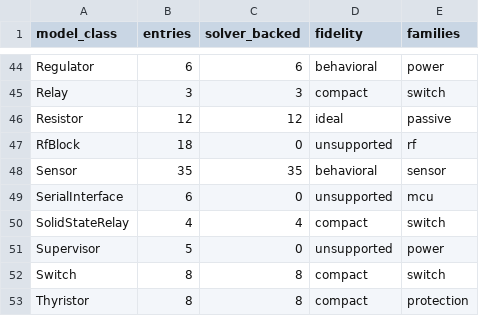
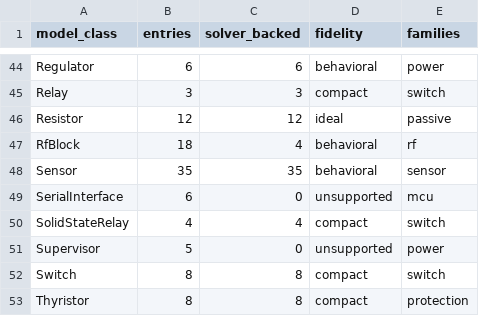
Before and after one commit to billalxcode/EmuCAD, a CSV file: docs/data/class-fidelity.csv, drawn as a sheet; only a part is shown, gaps mark what is left out.

```diff
--- a/docs/data/class-fidelity.csv
+++ b/docs/data/class-fidelity.csv
@@ -46,3 +46,3 @@ Relay,3,3,compact,switch
 Resistor,12,12,ideal,passive
-RfBlock,18,0,unsupported,rf
+RfBlock,18,4,behavioral,rf
 Sensor,35,35,behavioral,sensor
```
Also changed, not shown: docs/data/behavioral-classification.csv, 20 other files.
